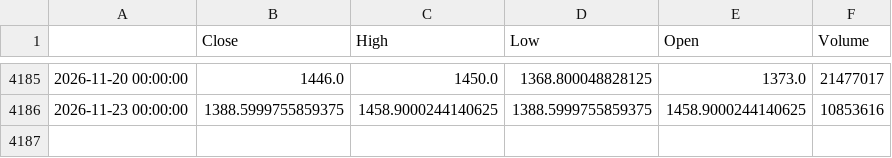
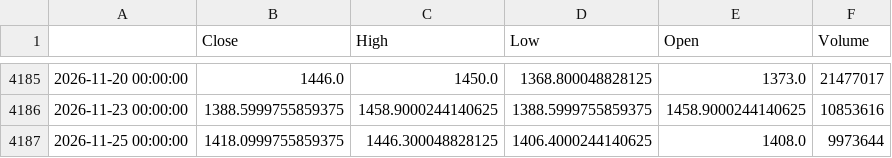
Before and after one commit to GhilliHari/tradeverse, a CSV file: backend/data/cache/AXISBANK.NS_1d.csv, drawn as a sheet; only a part is shown, gaps mark what is left out.

```diff
--- a/backend/data/cache/AXISBANK.NS_1d.csv
+++ b/backend/data/cache/AXISBANK.NS_1d.csv
@@ -4186 +4186,2 @@
 2026-11-23 00:00:00,1388.5999755859375,1458.9000244140625,1388.5999755859375,1458.9000244140625,10853616
+2026-11-25 00:00:00,1418.0999755859375,1446.300048828125,1406.4000244140625,1408.0,9973644
```
Also changed, not shown: backend/data/cache/BANKBEES.NS_1d.csv, backend/data/cache/CNXFIN_5m.csv, 29 other files.
